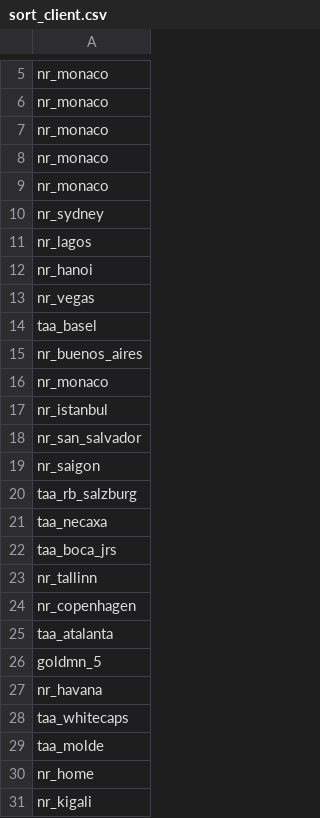
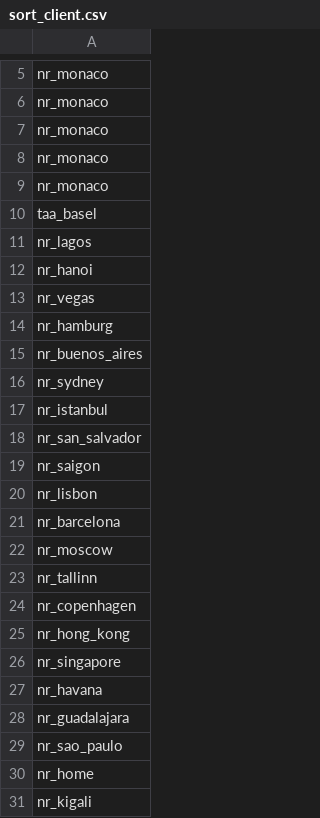
Before and after one commit to nbarbosa-git/compute_info, a CSV file: public_semanal/semanal/sort_client.csv, drawn as a sheet; only a part is shown, gaps mark what is left out.

Commit message:
semanal 414

```diff
--- a/public_semanal/semanal/sort_client.csv
+++ b/public_semanal/semanal/sort_client.csv
@@ -9,3 +9,3 @@ nr_monaco
 nr_monaco
-nr_sydney
+taa_basel
 nr_lagos
@@ -13,5 +13,5 @@ nr_hanoi
 nr_vegas
-taa_basel
+nr_hamburg
 nr_buenos_aires
-nr_monaco
+nr_sydney
 nr_istanbul
@@ -19,12 +19,12 @@ nr_san_salvador
 nr_saigon
-taa_rb_salzburg
-taa_necaxa
-taa_boca_jrs
+nr_lisbon
+nr_barcelona
+nr_moscow
 nr_tallinn
 nr_copenhagen
-taa_atalanta
-goldmn_5
+nr_hong_kong
+nr_singapore
 nr_havana
-taa_whitecaps
-taa_molde
+nr_guadalajara
+nr_sao_paulo
 nr_home
```
Also changed, not shown: 2 other files.
